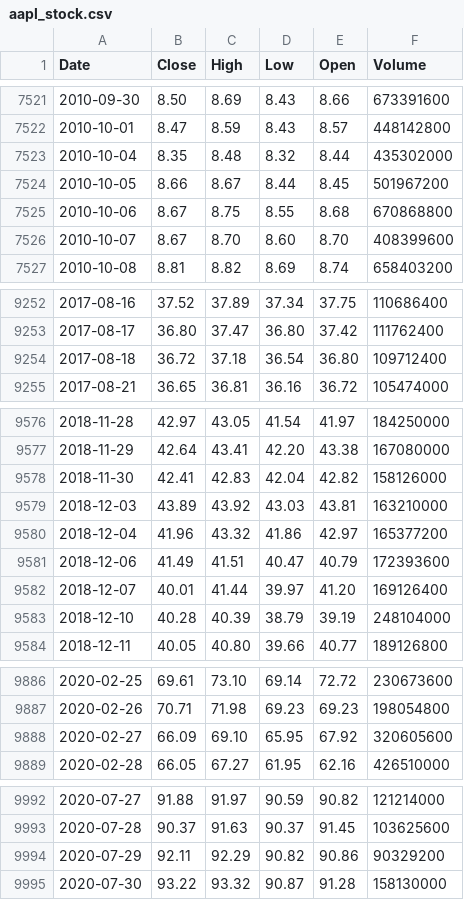
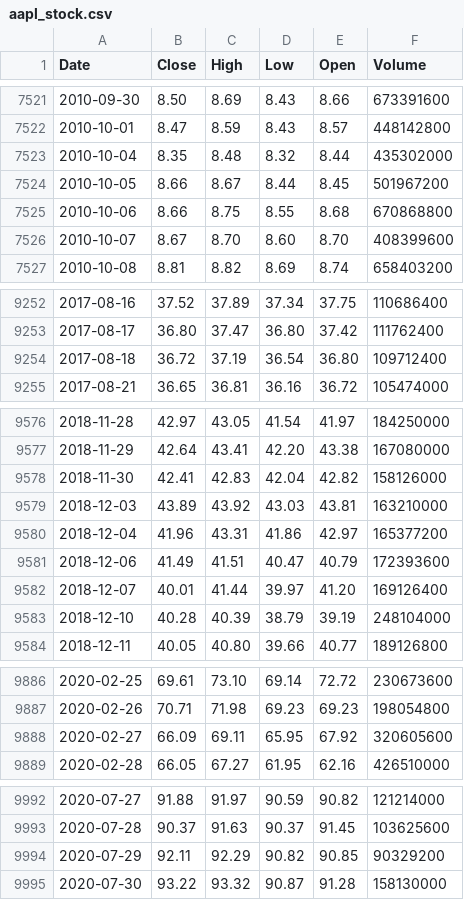
Before and after one commit to deraficionado-gif/stocks, a CSV file: data/aapl_stock.csv, drawn as a sheet; only a part is shown, gaps mark what is left out; the diff covers the shown part only.

```diff
--- a/data/aapl_stock.csv
+++ b/data/aapl_stock.csv
@@ -7524,3 +7524,3 @@ Date,Close,High,Low,Open,Volume
 2010-10-05,8.66,8.67,8.44,8.45,501967200
-2010-10-06,8.67,8.75,8.55,8.68,670868800
+2010-10-06,8.66,8.75,8.55,8.68,670868800
 2010-10-07,8.67,8.70,8.60,8.70,408399600
@@ -9253,3 +9253,3 @@ Date,Close,High,Low,Open,Volume
 2017-08-17,36.80,37.47,36.80,37.42,111762400
-2017-08-18,36.72,37.18,36.54,36.80,109712400
+2017-08-18,36.72,37.19,36.54,36.80,109712400
 2017-08-21,36.65,36.81,36.16,36.72,105474000
@@ -9579,3 +9579,3 @@ Date,Close,High,Low,Open,Volume
 2018-12-03,43.89,43.92,43.03,43.81,163210000
-2018-12-04,41.96,43.32,41.86,42.97,165377200
+2018-12-04,41.96,43.31,41.86,42.97,165377200
 2018-12-06,41.49,41.51,40.47,40.79,172393600
@@ -9887,3 +9887,3 @@ Date,Close,High,Low,Open,Volume
 2020-02-26,70.71,71.98,69.23,69.23,198054800
-2020-02-27,66.09,69.10,65.95,67.92,320605600
+2020-02-27,66.09,69.11,65.95,67.92,320605600
 2020-02-28,66.05,67.27,61.95,62.16,426510000
@@ -9993,3 +9993,3 @@ Date,Close,High,Low,Open,Volume
 2020-07-28,90.37,91.63,90.37,91.45,103625600
-2020-07-29,92.11,92.29,90.82,90.86,90329200
+2020-07-29,92.11,92.29,90.82,90.85,90329200
 2020-07-30,93.22,93.32,90.87,91.28,158130000
```
Also changed, not shown: 4 edited cells elsewhere in this file, data/msft_stock.csv.
